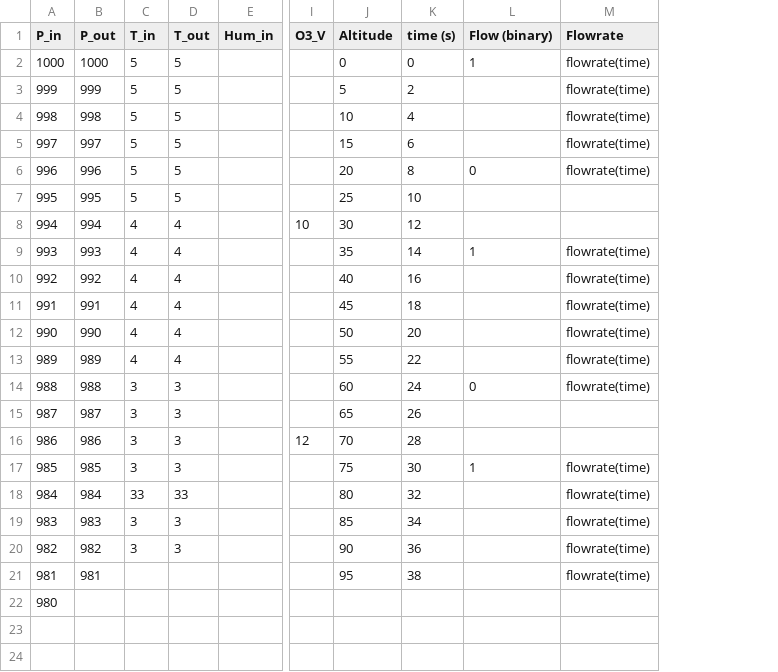
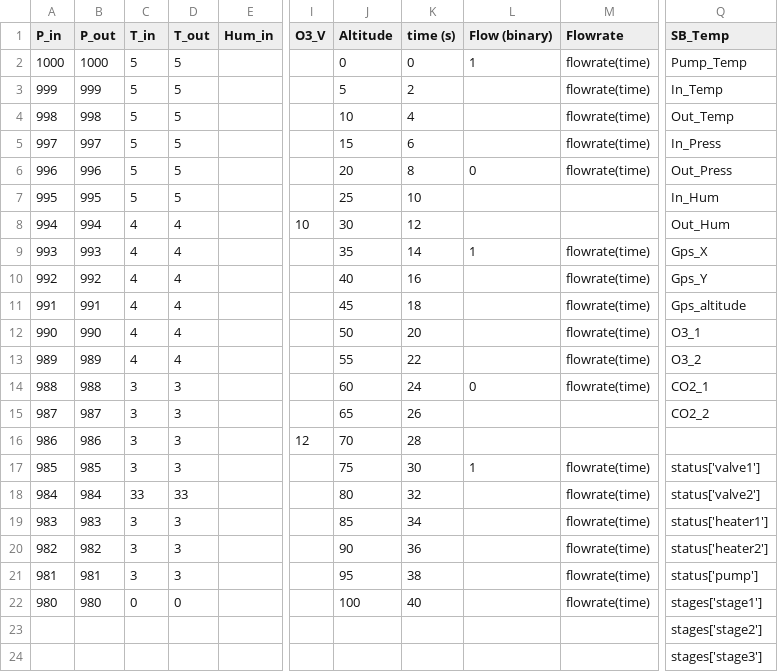
Before and after one commit to dyka3773/data-analysis, a CSV file: Real-time analysis/Sample CSV.csv, drawn as a sheet; only a part is shown, gaps mark what is left out; rows hold the shown columns only; the diff names each change by its address in the sheet, - before the commit and + after, or states it on an @@ line.

Commit message:
Added all the values that will be logged in the csv

```diff
--- a/Real-time analysis/Sample CSV.csv
+++ b/Real-time analysis/Sample CSV.csv
+column Q (SB_Temp), rows 2-22: Pump_Temp | In_Temp | Out_Temp | In_Press | Out_Press | In_Hum | Out_Hum | Gps_X | Gps_Y | Gps_altitude | O3_1 | O3_2 | CO2_1 | CO2_2 |  | status['valve1'] | status['valve2'] | status['heater1'] | status['heater2'] | status['pump'] | stages['stage1']
-C21 (T_in): (empty)
+C21 (T_in): 3
-D21 (T_out): (empty)
+D21 (T_out): 3
-B22 (P_out): (empty)
+B22 (P_out): 980
-C22 (T_in): (empty)
+C22 (T_in): 0
-D22 (T_out): (empty)
+D22 (T_out): 0
-J22 (Altitude): (empty)
+J22 (Altitude): 100
-K22 (time (s)): (empty)
+K22 (time (s)): 40
-M22 (Flowrate): (empty)
+M22 (Flowrate): flowrate(time)
+row 23:  |  |  |  |  |  |  |  |  |  | stages['stage2']
+row 24:  |  |  |  |  |  |  |  |  |  | stages['stage3']
```
Also changed, not shown: 2 other files.
